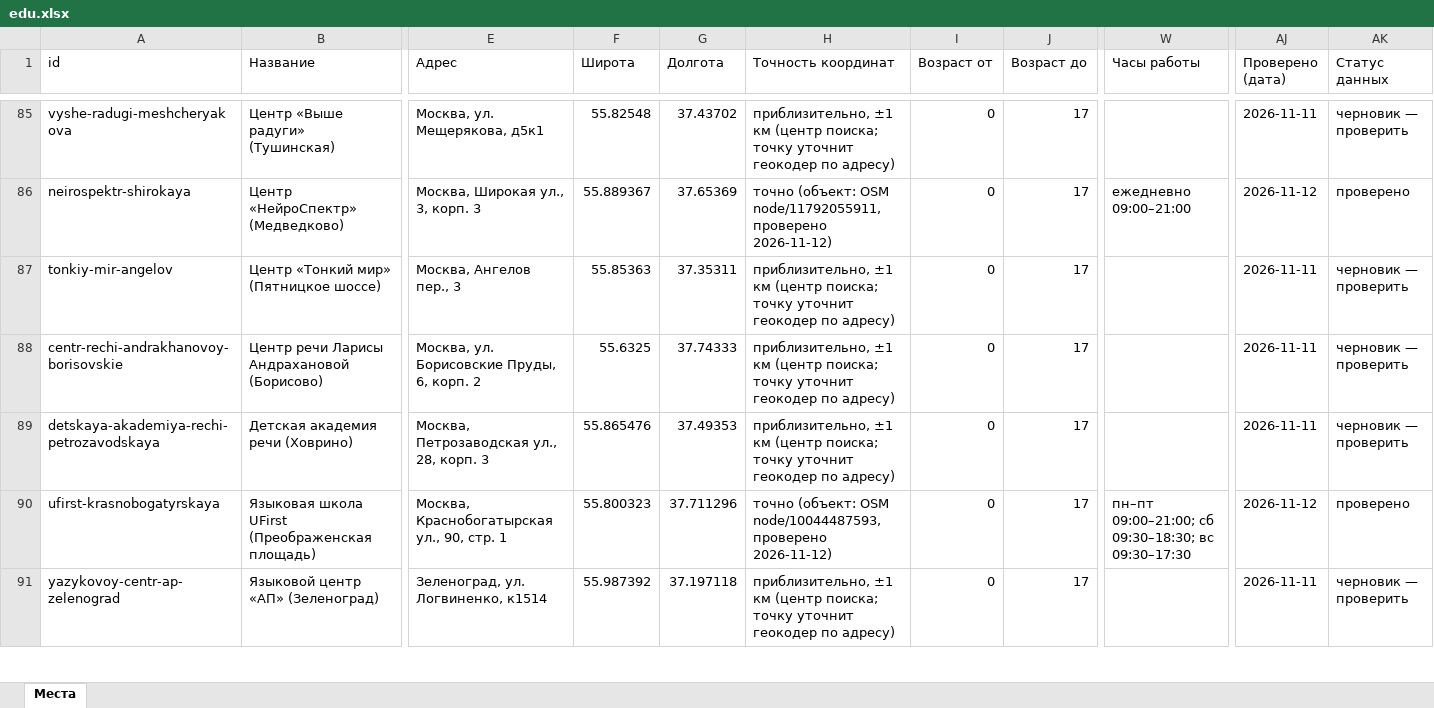
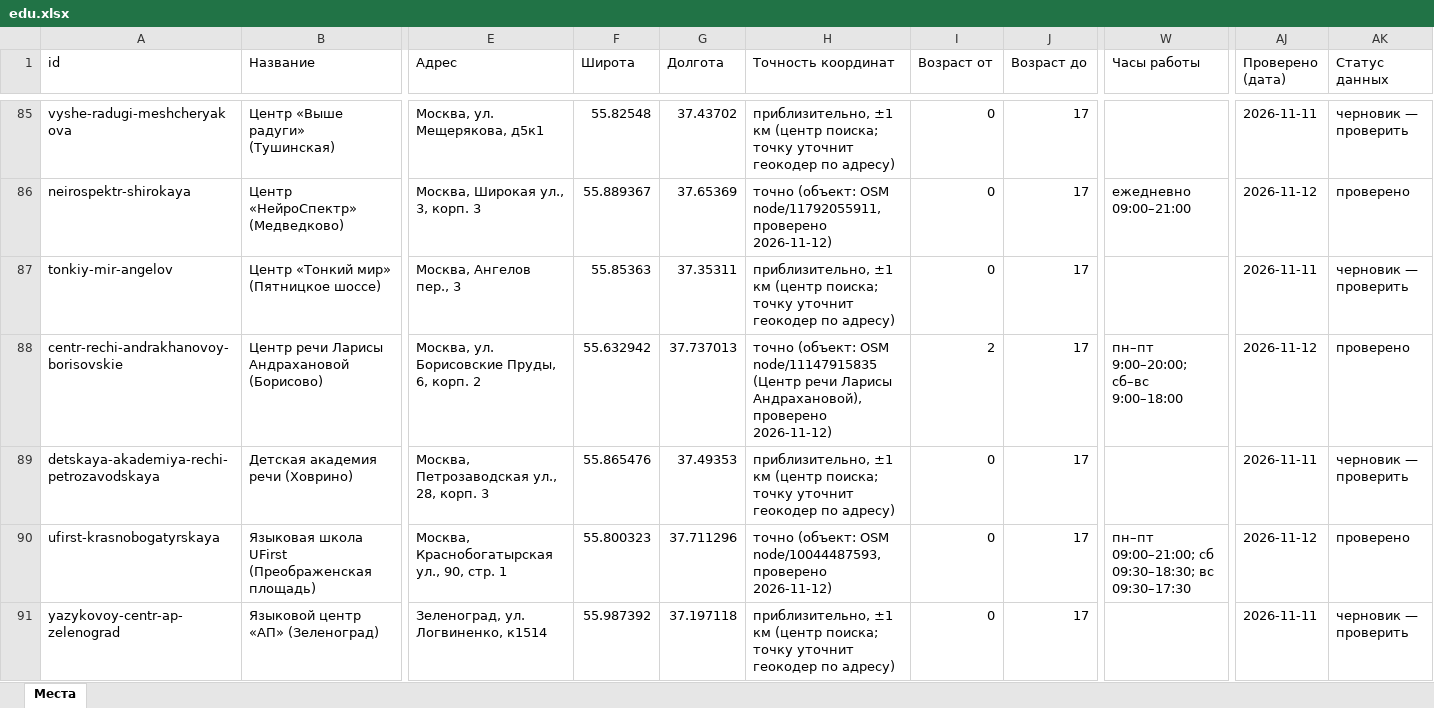
Before and after one commit to vadimsurov-apps/kudapoiti-data, an Excel workbook: data/parts/edu.xlsx, sheet Места, drawn as a sheet; only a part is shown, gaps mark what is left out; values as stored, in another font and other column widths than the file's, no borders; the diff covers the shown part only; the diff names each change by its address in the sheet, - before the commit and + after, or states it on an @@ line.

```diff
--- a/data/parts/edu.xlsx (sheet Места)
+++ b/data/parts/edu.xlsx (sheet Места)
-F88 (Широта): 55.6325
+F88 (Широта): 55.632942
-G88 (Долгота): 37.74333
+G88 (Долгота): 37.737013
-H88 (Точность координат): приблизительно, ±1 км (центр поиска; точку уточнит геокодер по адресу)
+H88 (Точность координат): точно (объект: OSM node/11147915835 (Центр речи Ларисы Андрахановой), проверено 2026-11-12)
-I88 (Возраст от): 0
+I88 (Возраст от): 2
-W88 (Часы работы): (empty)
+W88 (Часы работы): пн–пт 9:00–20:00; сб–вс 9:00–18:00
-AJ88 (Проверено (дата)): 2026-11-11
+AJ88 (Проверено (дата)): 2026-11-12
-AK88 (Статус данных): черновик — проверить
+AK88 (Статус данных): проверено
```
Also changed, not shown: 15 edited cells elsewhere in this sheet, data/kuda-poiti-mesta.xlsx, data/parts/creative.xlsx, 5 other files.
